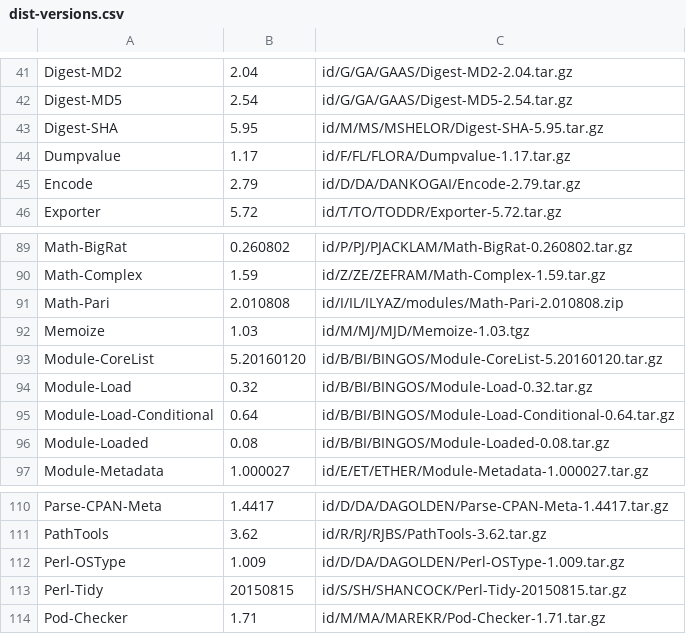
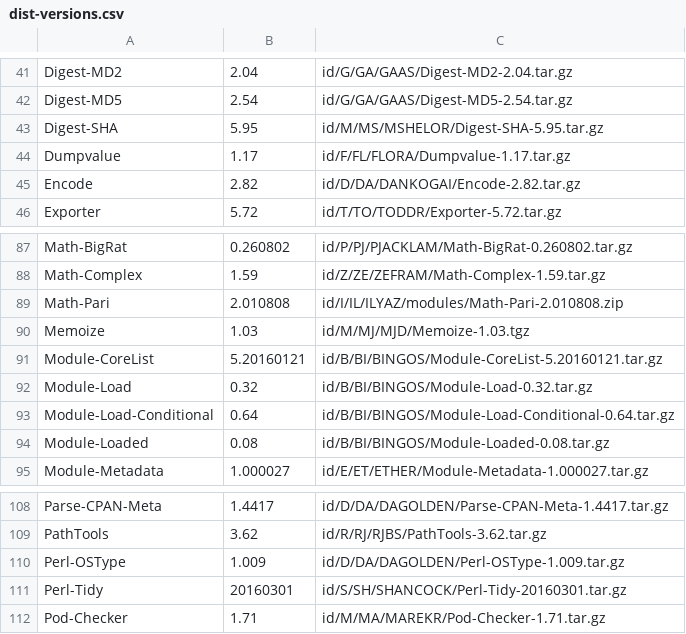
Before and after one commit to kentnl/Gentoo-Util-VirtualDepend, a CSV file: share/dist-versions.csv, drawn as a sheet; only a part is shown, gaps mark what is left out; the diff covers the shown part only.

```diff
--- a/share/dist-versions.csv
+++ b/share/dist-versions.csv
@@ -44,3 +44,3 @@ Digest-SHA,5.95,id/M/MS/MSHELOR/Digest-SHA-5.95.tar.gz
 Dumpvalue,1.17,id/F/FL/FLORA/Dumpvalue-1.17.tar.gz
-Encode,2.79,id/D/DA/DANKOGAI/Encode-2.79.tar.gz
+Encode,2.82,id/D/DA/DANKOGAI/Encode-2.82.tar.gz
 Exporter,5.72,id/T/TO/TODDR/Exporter-5.72.tar.gz
@@ -92,3 +90,3 @@ Math-Pari,2.010808,id/I/IL/ILYAZ/modules/Math-Pari-2.010808.zip
 Memoize,1.03,id/M/MJ/MJD/Memoize-1.03.tgz
-Module-CoreList,5.20160120,id/B/BI/BINGOS/Module-CoreList-5.20160120.tar.gz
+Module-CoreList,5.20160121,id/B/BI/BINGOS/Module-CoreList-5.20160121.tar.gz
 Module-Load,0.32,id/B/BI/BINGOS/Module-Load-0.32.tar.gz
@@ -112,3 +110,3 @@ PathTools,3.62,id/R/RJ/RJBS/PathTools-3.62.tar.gz
 Perl-OSType,1.009,id/D/DA/DAGOLDEN/Perl-OSType-1.009.tar.gz
-Perl-Tidy,20150815,id/S/SH/SHANCOCK/Perl-Tidy-20150815.tar.gz
+Perl-Tidy,20160301,id/S/SH/SHANCOCK/Perl-Tidy-20160301.tar.gz
 Pod-Checker,1.71,id/M/MA/MAREKR/Pod-Checker-1.71.tar.gz
```
Also changed, not shown: 2 removed rows and 16 edited cells elsewhere in this file, share/module-to-gentoo.csv, share/module-versions.csv, 6 other files.
